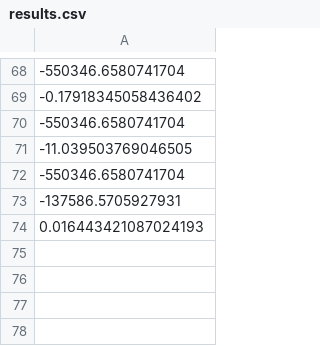
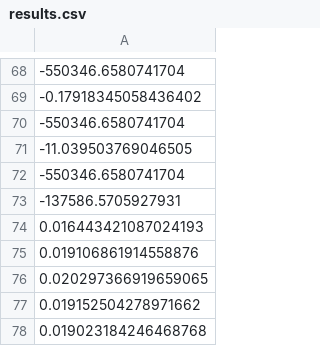
Before and after one commit to tcirillo4/DE_torcs, a CSV file: output_files/results.csv, drawn as a sheet; only a part is shown, gaps mark what is left out.

```diff
--- a/output_files/results.csv
+++ b/output_files/results.csv
@@ -74 +74,5 @@
 0.016443421087024193
+0.019106861914558876
+0.020297366919659065
+0.019152504278971662
+0.019023184246468768
```
Also changed, not shown: output_files/parameters.csv, 4 other files.
